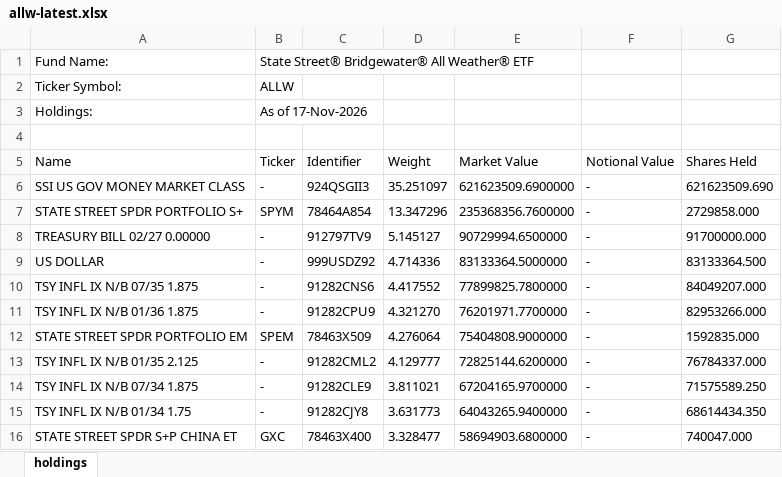
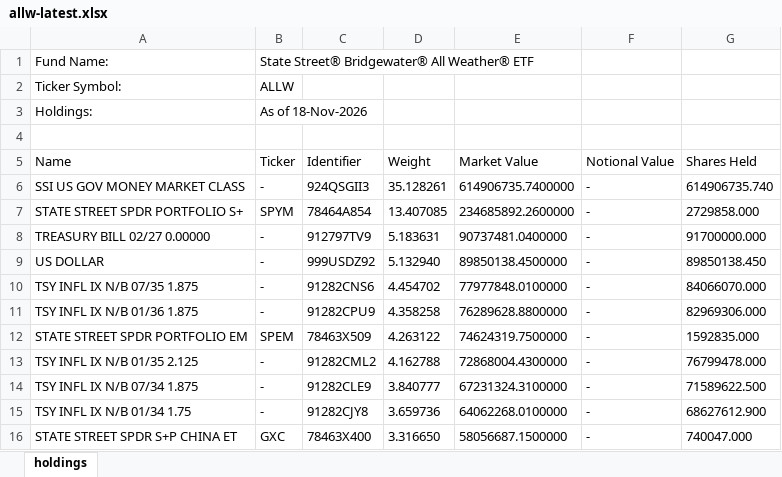
Before and after one commit to stahlan/allw-holdings-mirror, an Excel workbook: latest/allw-latest.xlsx, sheet holdings, drawn as a sheet; only a part is shown; values as stored, in another font and other column widths than the file's, no borders; the diff covers the shown part only; the diff names each change by its address in the sheet, - before the commit and + after, or states it on an @@ line.

```diff
--- a/latest/allw-latest.xlsx (sheet holdings)
+++ b/latest/allw-latest.xlsx (sheet holdings)
-B3 (Ticker): As of 17-Nov-2026
+B3 (Ticker): As of 18-Nov-2026
-D6 (Weight): 35.251097
+D6 (Weight): 35.128261
-E6 (Market Value): 621623509.6900000
+E6 (Market Value): 614906735.7400000
-G6 (Shares Held): 621623509.690
+G6 (Shares Held): 614906735.740
-D7 (Weight): 13.347296
+D7 (Weight): 13.407085
-E7 (Market Value): 235368356.7600000
+E7 (Market Value): 234685892.2600000
-D8 (Weight): 5.145127
+D8 (Weight): 5.183631
-E8 (Market Value): 90729994.6500000
+E8 (Market Value): 90737481.0400000
-D9 (Weight): 4.714336
+D9 (Weight): 5.132940
-E9 (Market Value): 83133364.5000000
+E9 (Market Value): 89850138.4500000
-G9 (Shares Held): 83133364.500
+G9 (Shares Held): 89850138.450
-D10 (Weight): 4.417552
+D10 (Weight): 4.454702
-E10 (Market Value): 77899825.7800000
+E10 (Market Value): 77977848.0100000
-G10 (Shares Held): 84049207.000
+G10 (Shares Held): 84066070.000
-D11 (Weight): 4.321270
+D11 (Weight): 4.358258
-E11 (Market Value): 76201971.7700000
+E11 (Market Value): 76289628.8800000
-G11 (Shares Held): 82953266.000
+G11 (Shares Held): 82969306.000
-D12 (Weight): 4.276064
+D12 (Weight): 4.263122
-E12 (Market Value): 75404808.9000000
+E12 (Market Value): 74624319.7500000
-D13 (Weight): 4.129777
+D13 (Weight): 4.162788
-E13 (Market Value): 72825144.6200000
+E13 (Market Value): 72868004.4300000
-G13 (Shares Held): 76784337.000
+G13 (Shares Held): 76799478.000
-D14 (Weight): 3.811021
+D14 (Weight): 3.840777
-E14 (Market Value): 67204165.9700000
+E14 (Market Value): 67231324.3100000
-G14 (Shares Held): 71575589.250
+G14 (Shares Held): 71589622.500
-D15 (Weight): 3.631773
+D15 (Weight): 3.659736
-E15 (Market Value): 64043265.9400000
+E15 (Market Value): 64062268.0100000
-G15 (Shares Held): 68614434.350
+G15 (Shares Held): 68627612.900
-D16 (Weight): 3.328477
+D16 (Weight): 3.316650
-E16 (Market Value): 58694903.6800000
+E16 (Market Value): 58056687.1500000
```
Also changed, not shown: 3 added rows, 3 removed rows and 81 edited cells elsewhere in this sheet, 2 other files.
